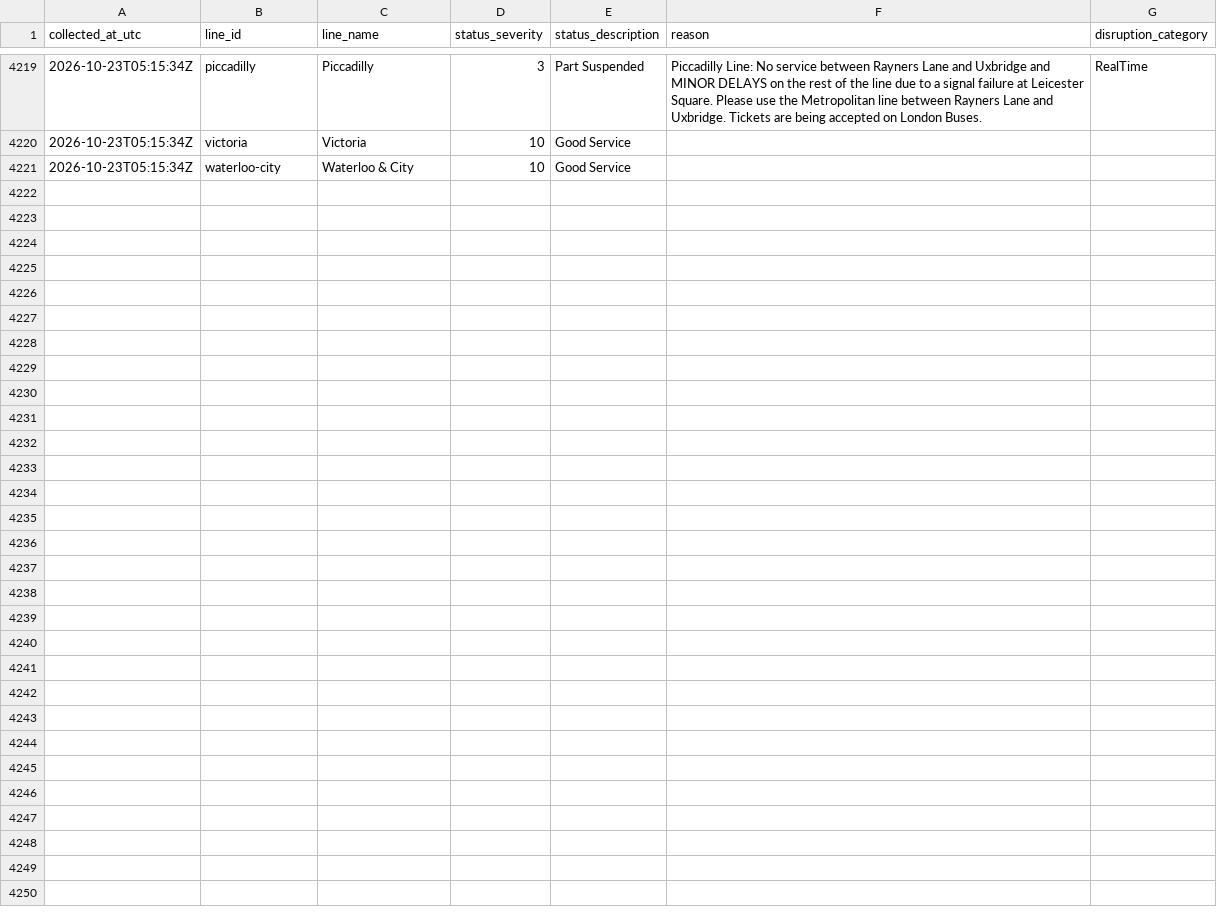
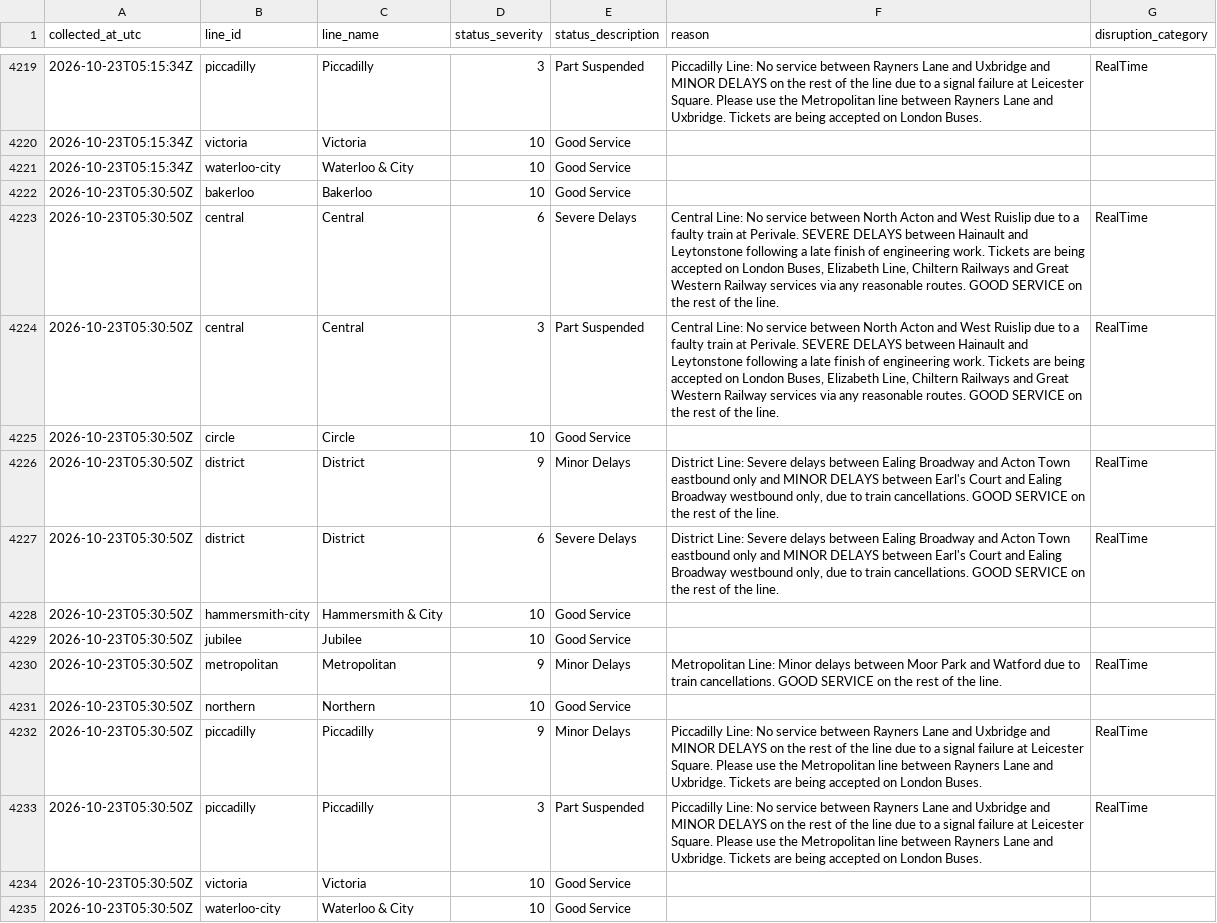
Before and after one commit to AJC-mdx/tfl-delay-analytics, a CSV file: data/tfl_live_status.csv, drawn as a sheet; only a part is shown, gaps mark what is left out.

```diff
--- a/data/tfl_live_status.csv
+++ b/data/tfl_live_status.csv
@@ -4221 +4221,15 @@ collected_at_utc,line_id,line_name,status_severity,status_description,reason,dis
 2026-10-23T05:15:34Z,waterloo-city,Waterloo & City,10,Good Service,,
+2026-10-23T05:30:50Z,bakerloo,Bakerloo,10,Good Service,,
+2026-10-23T05:30:50Z,central,Central,6,Severe Delays,"Central Line: No service between North Acton and West Ruislip due to a faulty train at Perivale. SEVERE DELAYS between Hainault and Leytonstone following a late finish of engineering work. Tickets are being accepted on London Buses, Elizabeth Line, Chiltern Railways and Great Western Railway services via any reasonable routes. GOOD SERVICE on the rest of the line.",RealTime
+2026-10-23T05:30:50Z,central,Central,3,Part Suspended,"Central Line: No service between North Acton and West Ruislip due to a faulty train at Perivale. SEVERE DELAYS between Hainault and Leytonstone following a late finish of engineering work. Tickets are being accepted on London Buses, Elizabeth Line, Chiltern Railways and Great Western Railway services via any reasonable routes. GOOD SERVICE on the rest of the line.",RealTime
+2026-10-23T05:30:50Z,circle,Circle,10,Good Service,,
+2026-10-23T05:30:50Z,district,District,9,Minor Delays,"District Line: Severe delays between Ealing Broadway and Acton Town eastbound only  and MINOR DELAYS between Earl's Court and Ealing Broadway westbound only, due to train cancellations. GOOD SERVICE on the rest of the line.",RealTime
+2026-10-23T05:30:50Z,district,District,6,Severe Delays,"District Line: Severe delays between Ealing Broadway and Acton Town eastbound only  and MINOR DELAYS between Earl's Court and Ealing Broadway westbound only, due to train cancellations. GOOD SERVICE on the rest of the line.",RealTime
+2026-10-23T05:30:50Z,hammersmith-city,Hammersmith & City,10,Good Service,,
+2026-10-23T05:30:50Z,jubilee,Jubilee,10,Good Service,,
+2026-10-23T05:30:50Z,metropolitan,Metropolitan,9,Minor Delays,Metropolitan Line: Minor delays between Moor Park and Watford due to train cancellations. GOOD SERVICE on the rest of the line.,RealTime
+2026-10-23T05:30:50Z,northern,Northern,10,Good Service,,
+2026-10-23T05:30:50Z,piccadilly,Piccadilly,9,Minor Delays,Piccadilly Line:  No service between Rayners Lane and Uxbridge and MINOR DELAYS on the rest of the line due to a signal failure at Leicester Square. Please use the Metropolitan line between Rayners Lane and Uxbridge. Tickets are being accepted on London Buses.,RealTime
+2026-10-23T05:30:50Z,piccadilly,Piccadilly,3,Part Suspended,Piccadilly Line:  No service between Rayners Lane and Uxbridge and MINOR DELAYS on the rest of the line due to a signal failure at Leicester Square. Please use the Metropolitan line between Rayners Lane and Uxbridge. Tickets are being accepted on London Buses.,RealTime
+2026-10-23T05:30:50Z,victoria,Victoria,10,Good Service,,
+2026-10-23T05:30:50Z,waterloo-city,Waterloo & City,10,Good Service,,
```
